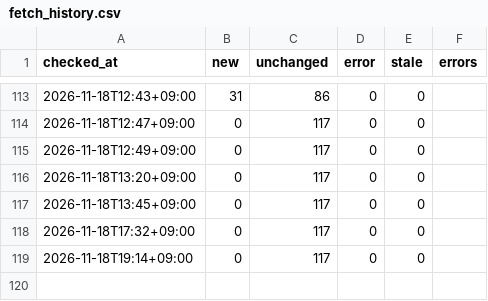
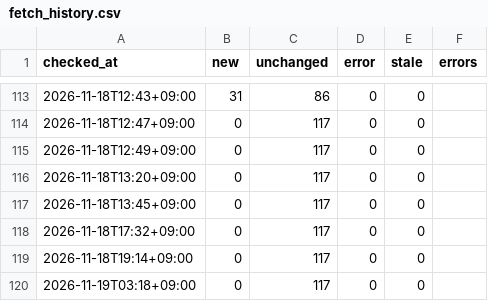
Before and after one commit to git-san-934/portal, a CSV file: boj-stats/pipeline/reports/fetch_history.csv, drawn as a sheet; only a part is shown, gaps mark what is left out.

```diff
--- a/boj-stats/pipeline/reports/fetch_history.csv
+++ b/boj-stats/pipeline/reports/fetch_history.csv
@@ -119 +119,2 @@ checked_at,new,unchanged,error,stale,errors
 2026-11-18T19:14+09:00,0,117,0,0,
+2026-11-19T03:18+09:00,0,117,0,0,
```
Also changed, not shown: 4 other files.
